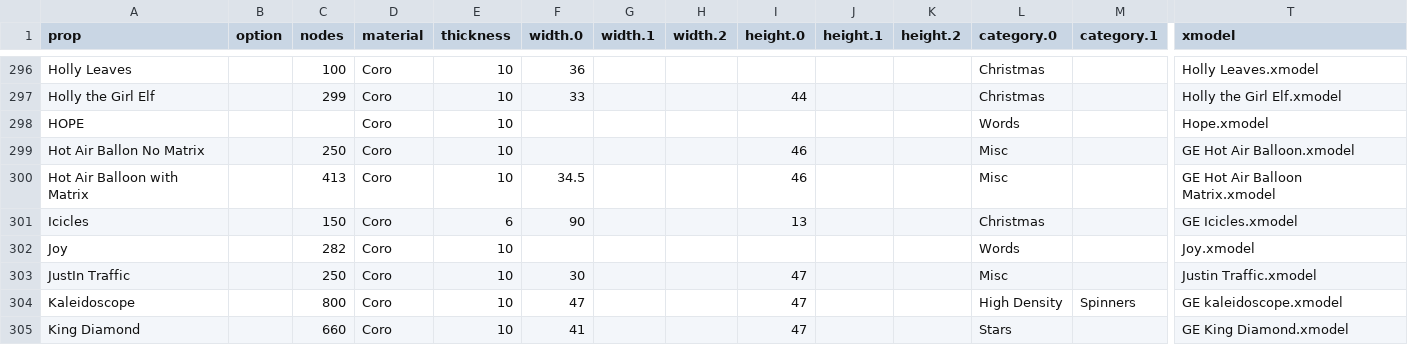
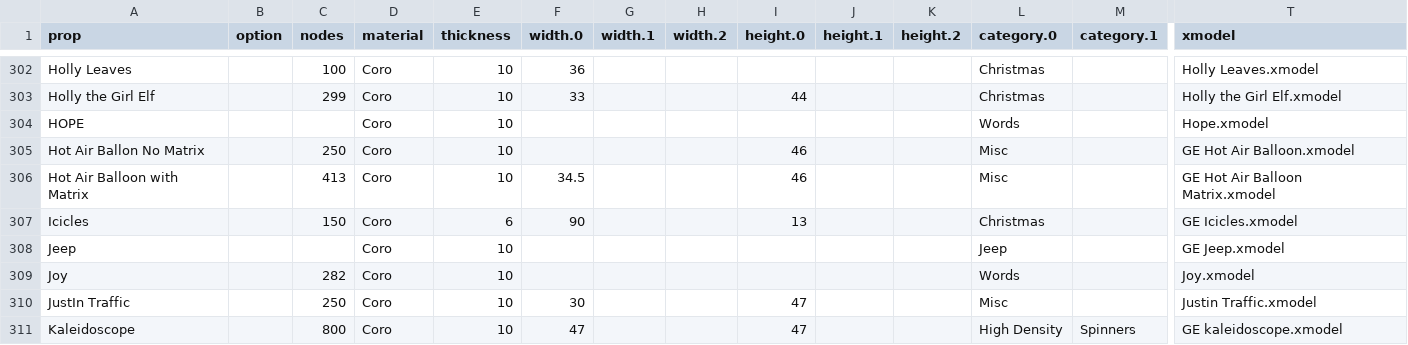
Before and after one commit to GEUSA/xmodels, a CSV file: ge-props.csv, drawn as a sheet; only a part is shown, gaps mark what is left out; the shorter side is filled out with more unchanged rows; rows hold the shown columns only; the diff covers the shown part only; the diff names each change by its address in the sheet, - before the commit and + after, or states it on an @@ line.

```diff
--- a/ge-props.csv
+++ b/ge-props.csv
+row 308: Jeep |  |  | Coro | 10 |  |  |  |  |  |  | Jeep |  | GE Jeep.xmodel
```
Also changed, not shown: 13 added rows and 6 edited cells elsewhere in this file.
